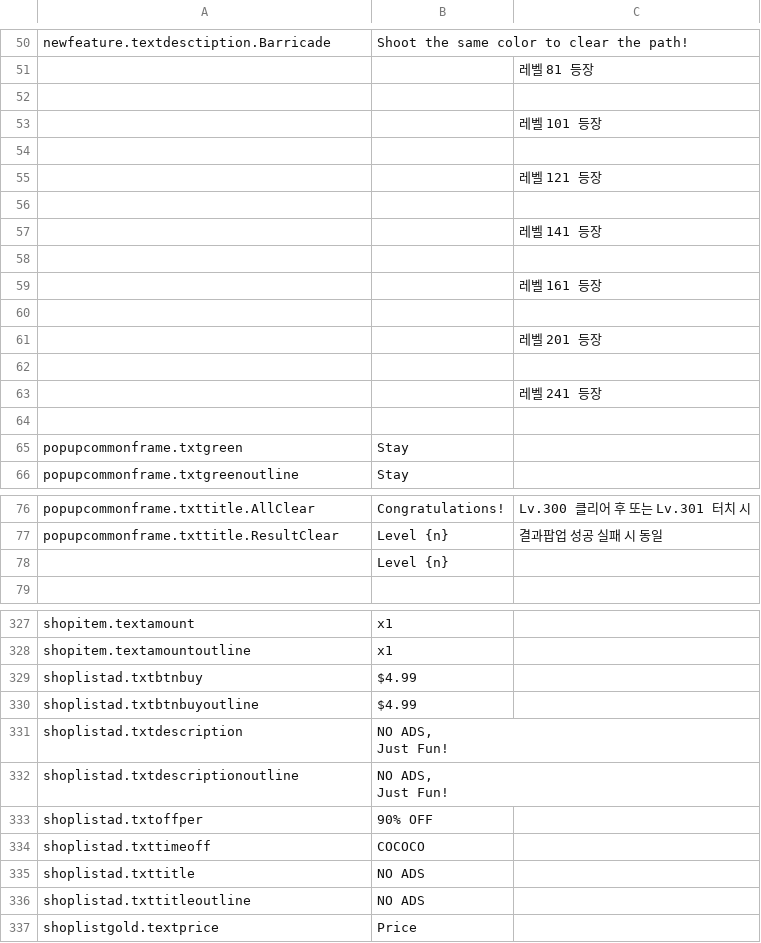
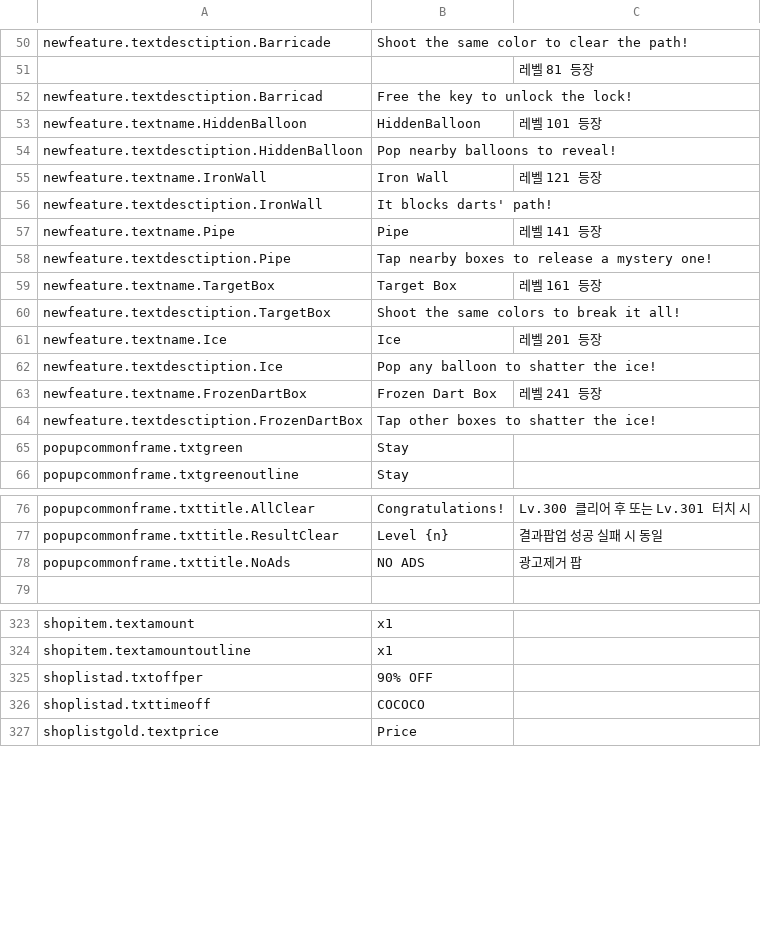
Before and after one commit to jisupark-tech/BalloonFlow, a CSV file: BalloonFlow/Assets/Resources/TextData/TextData.csv, drawn as a sheet; only a part is shown, gaps mark what is left out; removed rows and columns are numbered as before the commit, all else as after; ↵ is a line break in a cell; the diff covers the shown part only; the diff names each change by its address in the sheet, - before the commit and + after, or states it on an @@ line.

Commit message:
Prefab , Text Date Update

```diff
--- a/BalloonFlow/Assets/Resources/TextData/TextData.csv
+++ b/BalloonFlow/Assets/Resources/TextData/TextData.csv
-row 52: (empty)
+row 52: newfeature.textdesctiption.Barricad | Free the key to unlock the lock!
-row 53:  |  | 레벨 101 등장
-row 53: (empty)
+row 53: newfeature.textname.HiddenBalloon | HiddenBalloon | 레벨 101 등장
-row 55:  |  | 레벨 121 등장
-row 54: (empty)
+row 54: newfeature.textdesctiption.HiddenBalloon | Pop nearby balloons to reveal!
-row 57:  |  | 레벨 141 등장
-row 55: (empty)
+row 55: newfeature.textname.IronWall | Iron Wall | 레벨 121 등장
-row 59:  |  | 레벨 161 등장
-row 56: (empty)
+row 56: newfeature.textdesctiption.IronWall | It blocks darts' path!
-row 61:  |  | 레벨 201 등장
-row 57: (empty)
+row 57: newfeature.textname.Pipe | Pipe | 레벨 141 등장
-row 63:  |  | 레벨 241 등장
-row 58: (empty)
+row 58: newfeature.textdesctiption.Pipe | Tap nearby boxes to release a mystery one!
+row 59: newfeature.textname.TargetBox | Target Box | 레벨 161 등장
+row 60: newfeature.textdesctiption.TargetBox | Shoot the same colors to break it all!
+row 61: newfeature.textname.Ice | Ice | 레벨 201 등장
+row 62: newfeature.textdesctiption.Ice | Pop any balloon to shatter the ice!
+row 63: newfeature.textname.FrozenDartBox | Frozen Dart Box | 레벨 241 등장
+row 64: newfeature.textdesctiption.FrozenDartBox | Tap other boxes to shatter the ice!
-row 78:  | Level {n}
+row 78: popupcommonframe.txttitle.NoAds | NO ADS | 광고제거 팝
-row 329: shoplistad.txtbtnbuy | $4.99
-row 330: shoplistad.txtbtnbuyoutline | $4.99
-row 331: shoplistad.txtdescription | NO ADS, ↵ Just Fun!
-row 332: shoplistad.txtdescriptionoutline | NO ADS, ↵ Just Fun!
-row 335: shoplistad.txttitle | NO ADS
-row 336: shoplistad.txttitleoutline | NO ADS
```
Also changed, not shown: 8 added rows, 15 removed rows and 6 edited cells elsewhere in this file, 7 other files.
